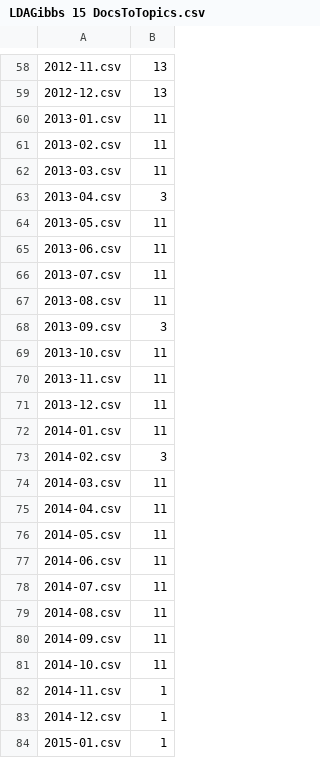
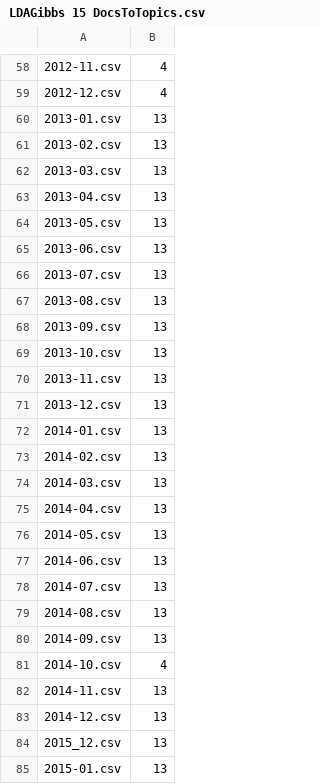
Before and after one commit to chloequinto/EVE_online, a CSV file: Forum_Post_Sep/LDAGibbs 15 DocsToTopics.csv, drawn as a sheet; only a part is shown, gaps mark what is left out; the diff covers the shown part only.

```diff
--- a/Forum_Post_Sep/LDAGibbs 15 DocsToTopics.csv
+++ b/Forum_Post_Sep/LDAGibbs 15 DocsToTopics.csv
@@ -58,27 +58,28 @@
-"2012-11.csv",13
-"2012-12.csv",13
-"2013-01.csv",11
-"2013-02.csv",11
-"2013-03.csv",11
-"2013-04.csv",3
-"2013-05.csv",11
-"2013-06.csv",11
-"2013-07.csv",11
-"2013-08.csv",11
-"2013-09.csv",3
-"2013-10.csv",11
-"2013-11.csv",11
-"2013-12.csv",11
-"2014-01.csv",11
-"2014-02.csv",3
-"2014-03.csv",11
-"2014-04.csv",11
-"2014-05.csv",11
-"2014-06.csv",11
-"2014-07.csv",11
-"2014-08.csv",11
-"2014-09.csv",11
-"2014-10.csv",11
-"2014-11.csv",1
-"2014-12.csv",1
-"2015-01.csv",1
+"2012-11.csv",4
+"2012-12.csv",4
+"2013-01.csv",13
+"2013-02.csv",13
+"2013-03.csv",13
+"2013-04.csv",13
+"2013-05.csv",13
+"2013-06.csv",13
+"2013-07.csv",13
+"2013-08.csv",13
+"2013-09.csv",13
+"2013-10.csv",13
+"2013-11.csv",13
+"2013-12.csv",13
+"2014-01.csv",13
+"2014-02.csv",13
+"2014-03.csv",13
+"2014-04.csv",13
+"2014-05.csv",13
+"2014-06.csv",13
+"2014-07.csv",13
+"2014-08.csv",13
+"2014-09.csv",13
+"2014-10.csv",4
+"2014-11.csv",13
+"2014-12.csv",13
+"2015_12.csv",13
+"2015-01.csv",13
```
Also changed, not shown: 2 removed rows and 81 edited cells elsewhere in this file, Forum_Post_Sep/LDAGibbs 15 TopicsToTerms.csv, 6 other files.
